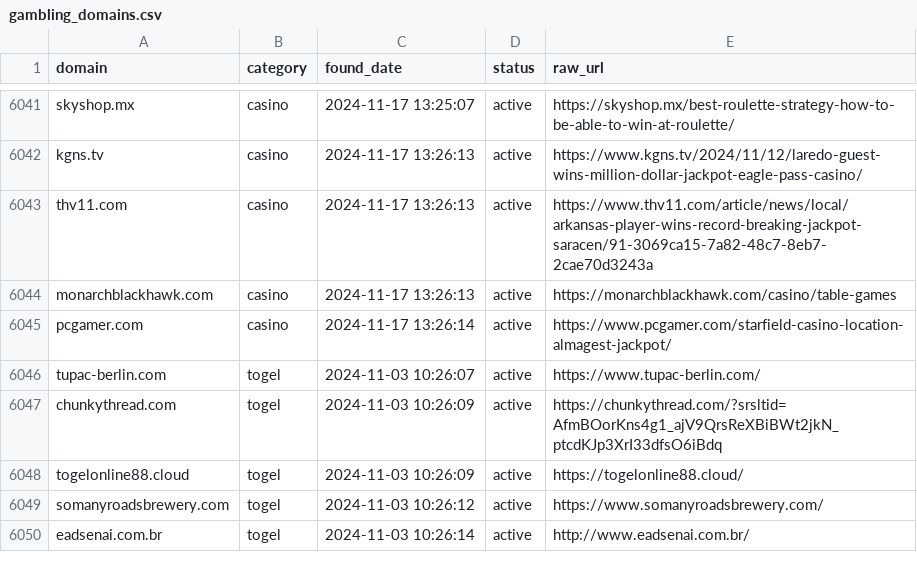
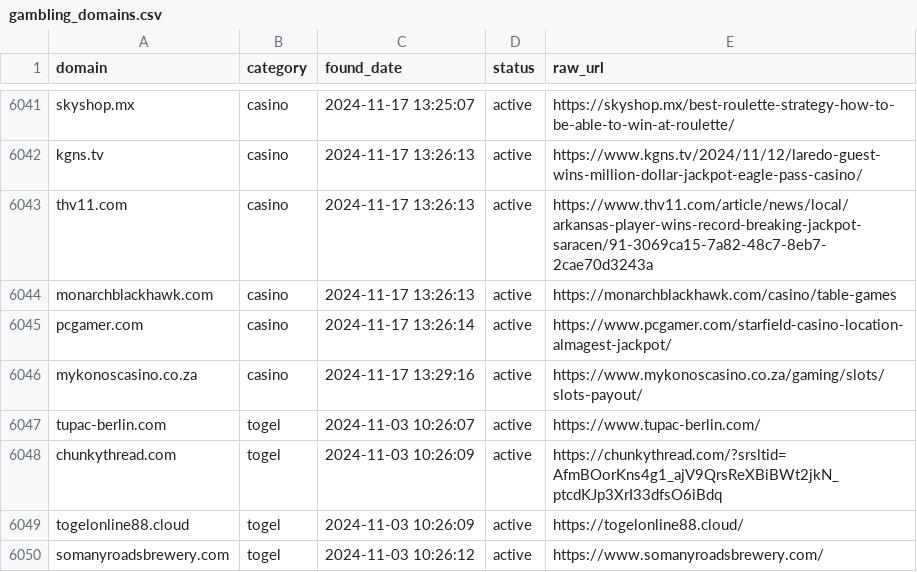
Before and after one commit to metalova/blacklist, a CSV file: csv/gambling_domains.csv, drawn as a sheet; only a part is shown, gaps mark what is left out; the shorter side is filled out with more unchanged rows.

```diff
--- a/csv/gambling_domains.csv
+++ b/csv/gambling_domains.csv
@@ -6045,2 +6045,3 @@ monarchblackhawk.com,casino,2024-11-17 13:26:13,active,https://monarchblackhawk.
 pcgamer.com,casino,2024-11-17 13:26:14,active,https://www.pcgamer.com/starfield-casino-location-almagest-jackpot/
+mykonoscasino.co.za,casino,2024-11-17 13:29:16,active,https://www.mykonoscasino.co.za/gaming/slots/slots-payout/
 tupac-berlin.com,togel,2024-11-03 10:26:07,active,https://www.tupac-berlin.com/
```
Also changed, not shown: 10 other files.
